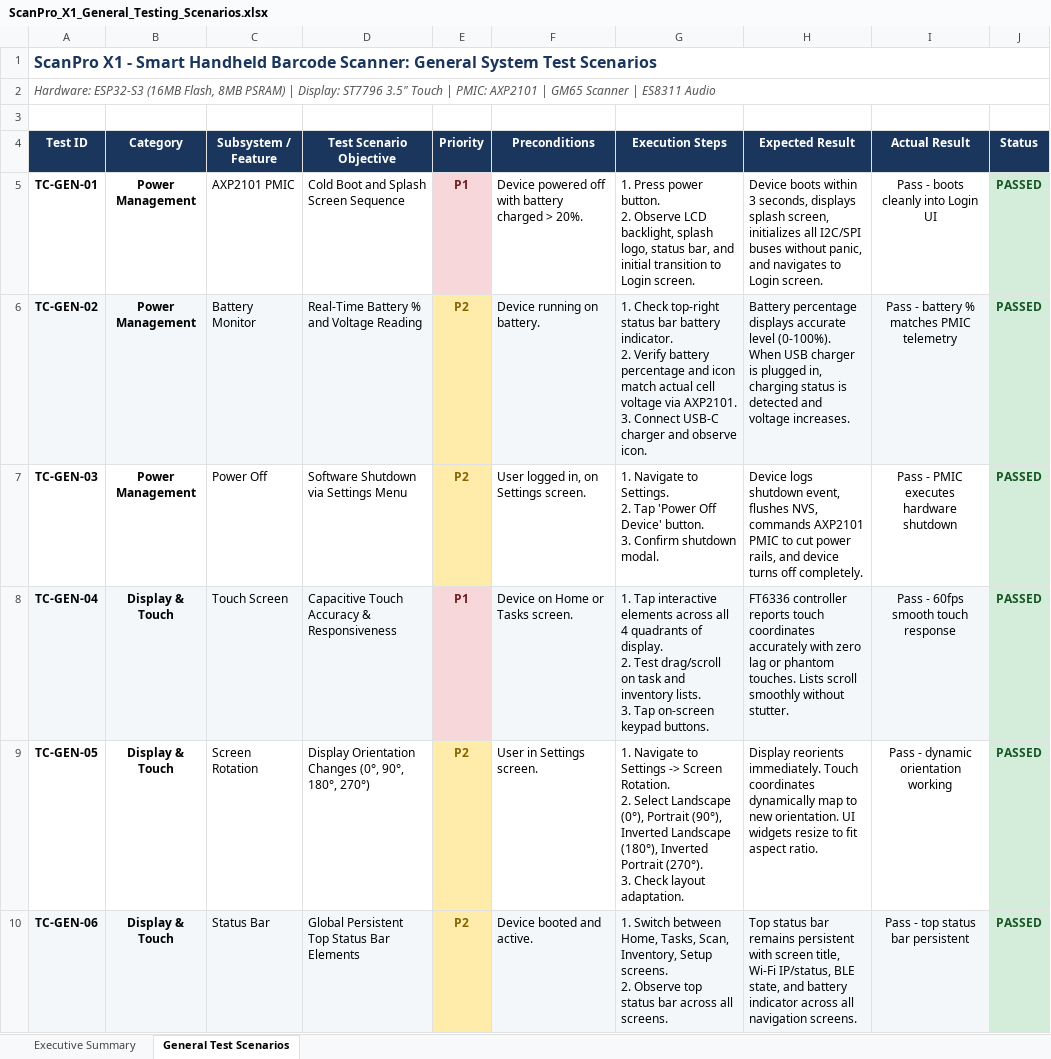
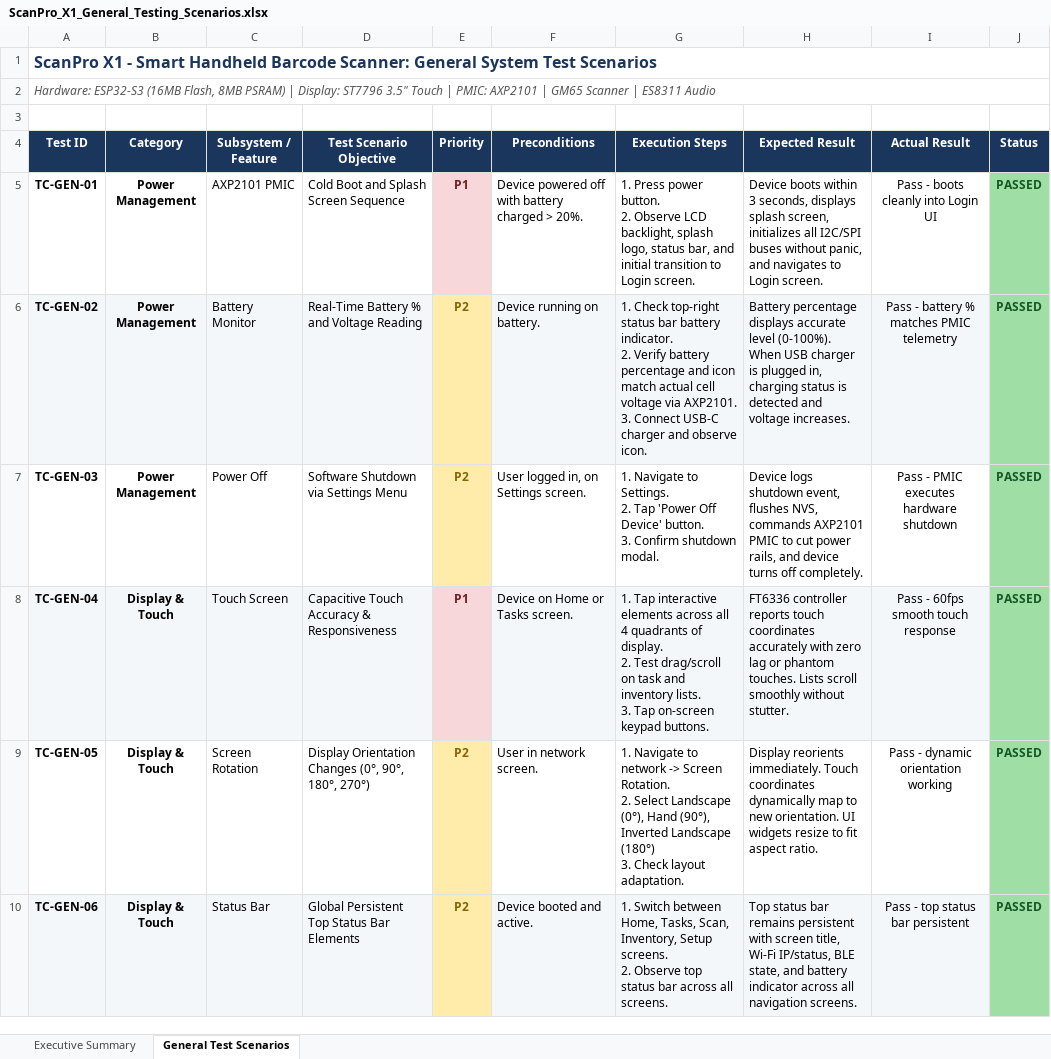
Before and after one commit to bhargav99786/scanpro-x1, an Excel workbook: ScanPro_X1_General_Testing_Scenarios.xlsx, sheet General Test Scenarios, drawn as a sheet; only a part is shown; values as stored, in another font and other column widths than the file's, no borders; ↵ is a line break in a cell; the diff covers the shown part only; the diff names each change by its address in the sheet, - before the commit and + after, or states it on an @@ line.

Commit message:
feat: multi-layer deep OTA validation, corrupt binary rejection, general QA test matrix, and documentation updates

```diff
--- a/ScanPro_X1_General_Testing_Scenarios.xlsx (sheet General Test Scenarios)
+++ b/ScanPro_X1_General_Testing_Scenarios.xlsx (sheet General Test Scenarios)
-J5:J10 fill: #D4EDDA
+J5:J10 fill: #9FDEA5
-F9 (Preconditions): User in Settings screen.
+F9 (Preconditions): User in network screen.
-G9 (Execution Steps): …Navigate to Settings -> Screen Rotation. ↵ 2. Select Landscape (0°), Portrait (90°), Inverted Landscape (180°), Inverted Portrait (270°). ↵ 3. Check…
+G9 (Execution Steps): …Navigate to network -> Screen Rotation. ↵ 2. Select Landscape (0°), Hand (90°), Inverted Landscape (180°) ↵ 3. Check…
```
Also changed, not shown: 14 edited cells and cell formats elsewhere in this sheet, 8 other files.
